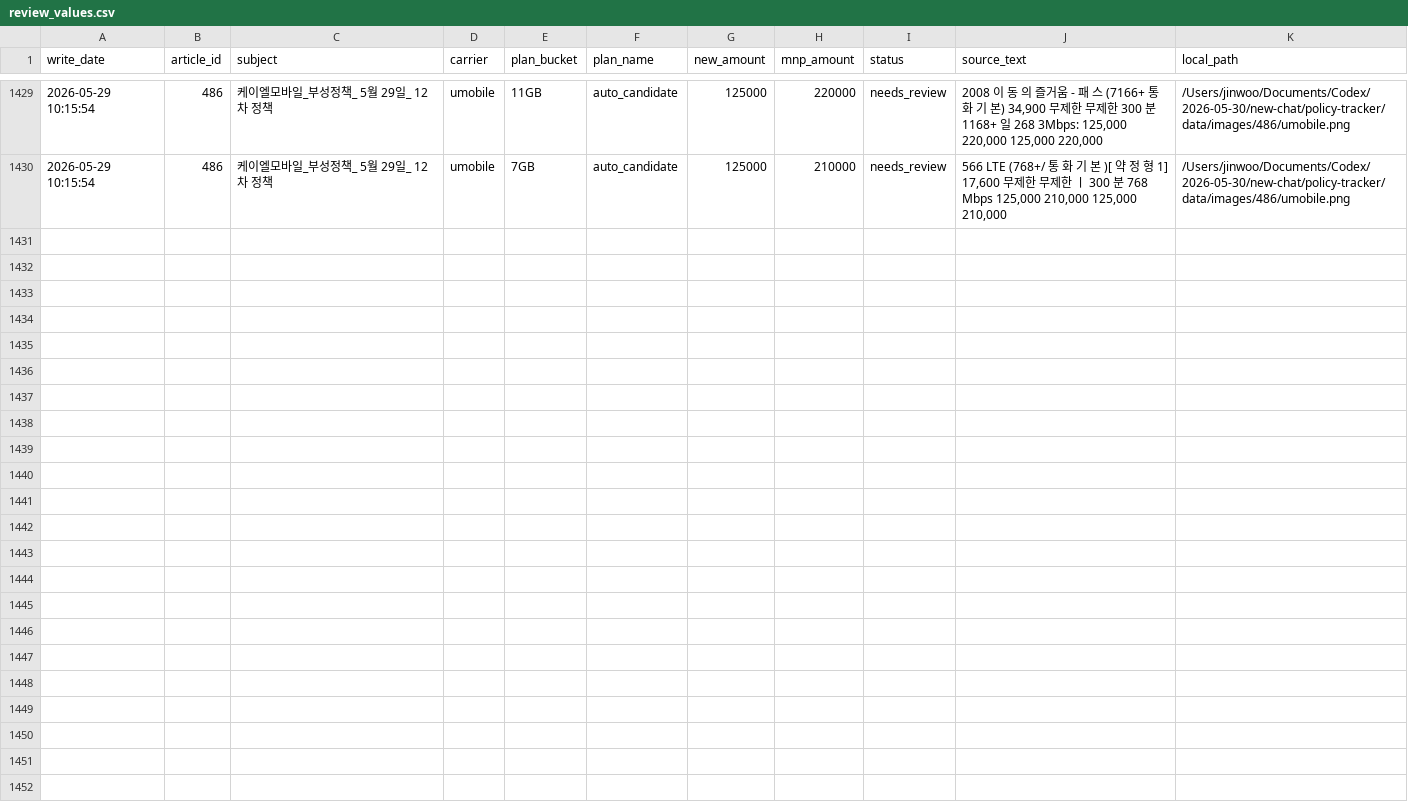
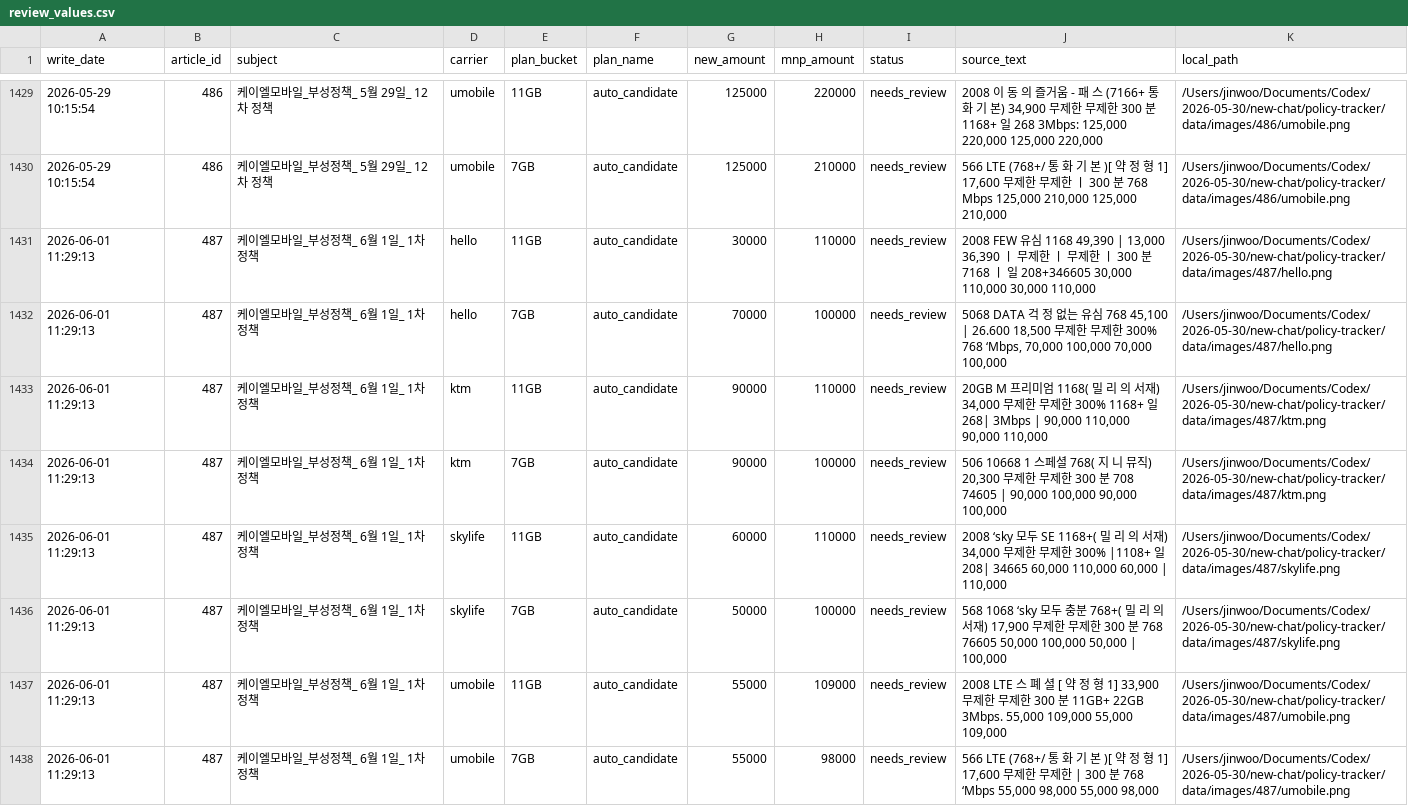
Before and after one commit to rlawlsdn090-coder/phone-policy-dashboard, a CSV file: data/exports/review_values.csv, drawn as a sheet; only a part is shown, gaps mark what is left out; the diff covers the shown part only.

```diff
--- a/data/exports/review_values.csv
+++ b/data/exports/review_values.csv
@@ -1430 +1430,9 @@
 2026-05-29 10:15:54,486,케이엘모바일_부성정책_ 5월 29일_ 12차 정책,umobile,7GB,auto_candidate,125000,210000,needs_review,"566 LTE (768+/ 통 화 기 본 )[ 약 정 형 1] 17,600 무제한 무제한 ㅣ 300 분 768 Mbps 125,000 210,000 125,000 210,000",/Users/jinwoo/Documents/Codex/2026-05-30/new-chat/policy-tracker/data/images/486/umobile.png
+2026-06-01 11:29:13,487,케이엘모바일_부성정책_ 6월 1일_ 1차 정책,hello,11GB,auto_candidate,30000,110000,needs_review,"2008 FEW 유심 1168 49,390 | 13,000 36,390 ㅣ 무제한 ㅣ 무제한 ㅣ 300 분 7168 ㅣ 일 208+346605 30,000 110,000 30,000 110,000",/Users/jinwoo/Documents/Codex/2026-05-30/new-chat/policy-tracker/data/images/487/hello.png
+2026-06-01 11:29:13,487,케이엘모바일_부성정책_ 6월 1일_ 1차 정책,hello,7GB,auto_candidate,70000,100000,needs_review,"5068 DATA 걱 정 없는 유심 768 45,100 | 26.600 18,500 무제한 무제한 300% 768 ‘Mbps, 70,000 100,000 70,000 100,000",/Users/jinwoo/Documents/Codex/2026-05-30/new-chat/policy-tracker/data/images/487/hello.png
+2026-06-01 11:29:13,487,케이엘모바일_부성정책_ 6월 1일_ 1차 정책,ktm,11GB,auto_candidate,90000,110000,needs_review,"20GB M 프리미엄 1168( 밀 리 의 서재) 34,000 무제한 무제한 300%  1168+ 일 268| 3Mbps | 90,000 110,000 90,000 110,000",/Users/jinwoo/Documents/Codex/2026-05-30/new-chat/policy-tracker/data/images/487/ktm.png
+2026-06-01 11:29:13,487,케이엘모바일_부성정책_ 6월 1일_ 1차 정책,ktm,7GB,auto_candidate,90000,100000,needs_review,"506 10668 1 스페셜 768( 지 니 뮤직) 20,300 무제한 무제한 300 분 708 74605 | 90,000 100,000 90,000 100,000",/Users/jinwoo/Documents/Codex/2026-05-30/new-chat/policy-tracker/data/images/487/ktm.png
+2026-06-01 11:29:13,487,케이엘모바일_부성정책_ 6월 1일_ 1차 정책,skylife,11GB,auto_candidate,60000,110000,needs_review,"2008 ‘sky 모두 SE 1168+( 밀 리 의 서재) 34,000 무제한 무제한 300% |1108+ 일 208| 34665 60,000 110,000 60,000 | 110,000",/Users/jinwoo/Documents/Codex/2026-05-30/new-chat/policy-tracker/data/images/487/skylife.png
+2026-06-01 11:29:13,487,케이엘모바일_부성정책_ 6월 1일_ 1차 정책,skylife,7GB,auto_candidate,50000,100000,needs_review,"568 1068 ‘sky 모두 충분 768+( 밀 리 의 서재) 17,900 무제한 무제한 300 분 768 76605 50,000 100,000 50,000 | 100,000",/Users/jinwoo/Documents/Codex/2026-05-30/new-chat/policy-tracker/data/images/487/skylife.png
+2026-06-01 11:29:13,487,케이엘모바일_부성정책_ 6월 1일_ 1차 정책,umobile,11GB,auto_candidate,55000,109000,needs_review,"2008 LTE 스 폐 셜 [ 약 정 형 1] 33,900 무제한 무제한 300 분 11GB+ 22GB 3Mbps. 55,000 109,000 55,000 109,000",/Users/jinwoo/Documents/Codex/2026-05-30/new-chat/policy-tracker/data/images/487/umobile.png
+2026-06-01 11:29:13,487,케이엘모바일_부성정책_ 6월 1일_ 1차 정책,umobile,7GB,auto_candidate,55000,98000,needs_review,"566 LTE (768+/ 통 화 기 본 )[ 약 정 형 1] 17,600 무제한 무제한 | 300 분 768 ‘Mbps 55,000 98,000 55,000 98,000",/Users/jinwoo/Documents/Codex/2026-05-30/new-chat/policy-tracker/data/images/487/umobile.png
```
Also changed, not shown: 8 added rows elsewhere in this file, data/exports/manual_values_template.csv, data/exports/policy_changes.csv, 16 other files.
